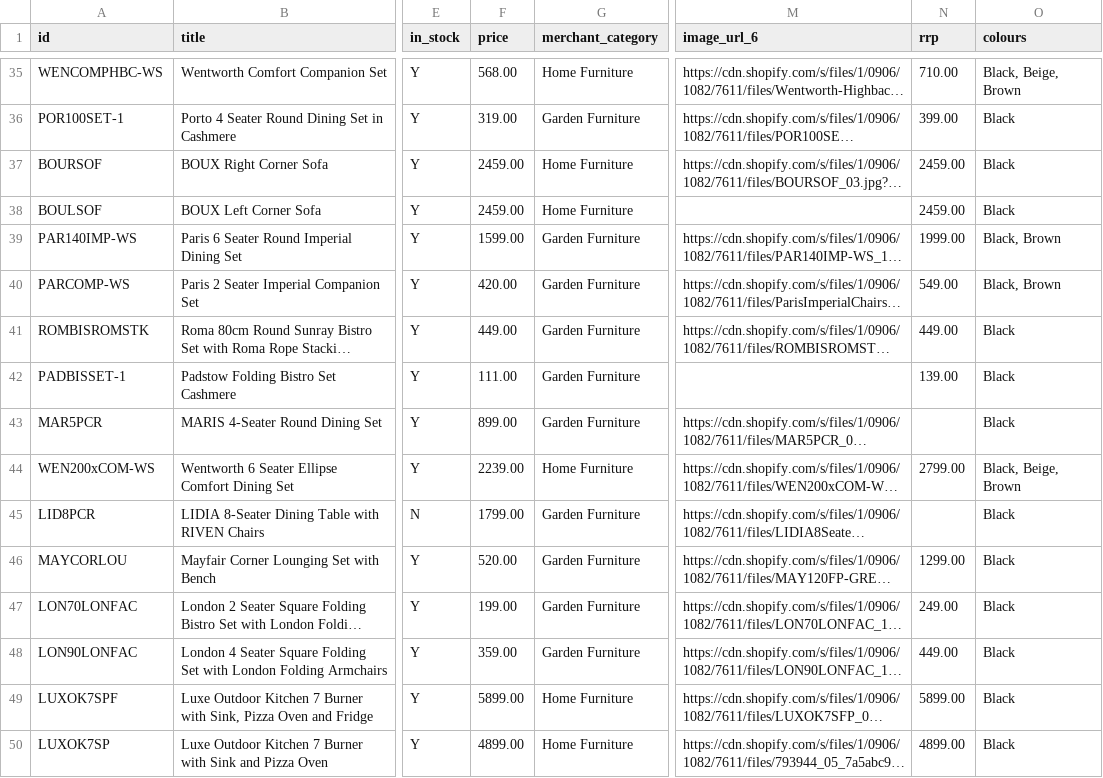
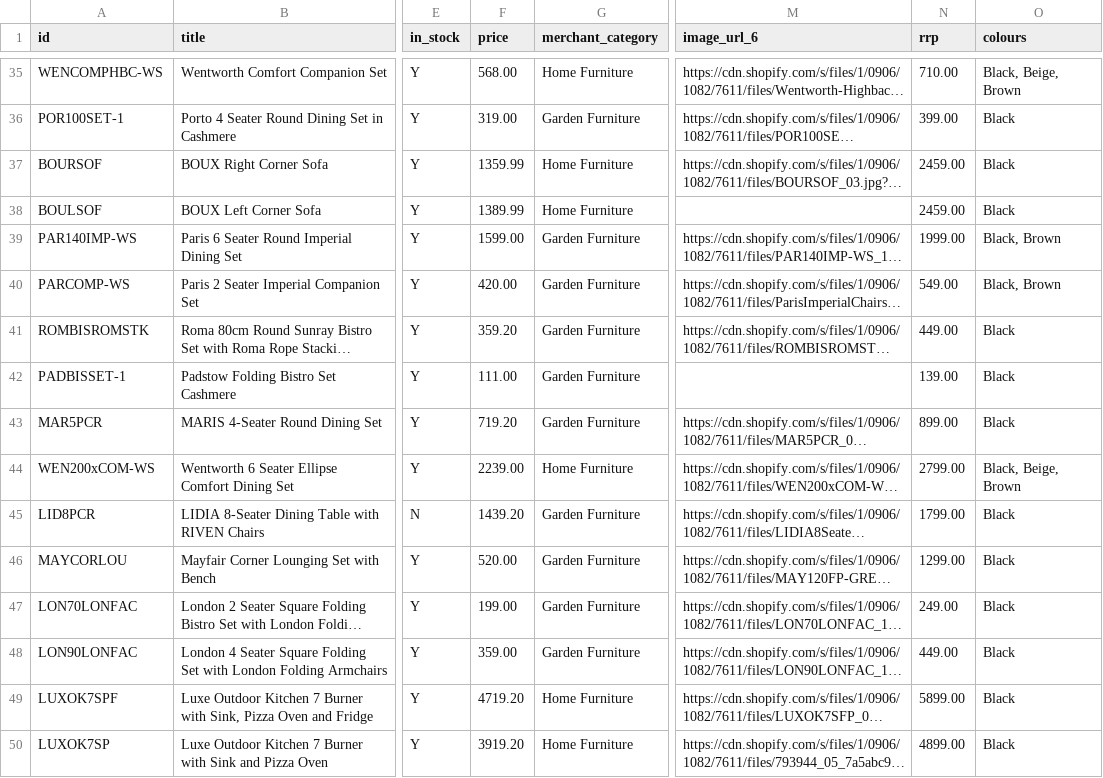
Before and after one commit to Royalcraft1990/Royalcraftproductfeed, a CSV file: ufurnish_feed.csv, drawn as a sheet; only a part is shown, gaps mark what is left out; long unchanged cells end in …; the diff covers the shown part only; the diff names each change by its address in the sheet, - before the commit and + after, or states it on an @@ line.

```diff
--- a/ufurnish_feed.csv
+++ b/ufurnish_feed.csv
-F37 (price): 2459.00
+F37 (price): 1359.99
-F38 (price): 2459.00
+F38 (price): 1389.99
-F41 (price): 449.00
+F41 (price): 359.20
-F43 (price): 899.00
+F43 (price): 719.20
-N43 (rrp): (empty)
+N43 (rrp): 899.00
-F45 (price): 1799.00
+F45 (price): 1439.20
-N45 (rrp): (empty)
+N45 (rrp): 1799.00
-F49 (price): 5899.00
+F49 (price): 4719.20
-F50 (price): 4899.00
+F50 (price): 3919.20
```
Also changed, not shown: 88 edited cells elsewhere in this file.
